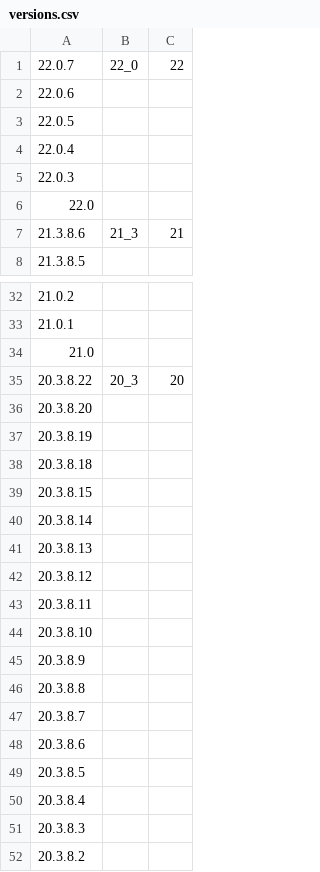
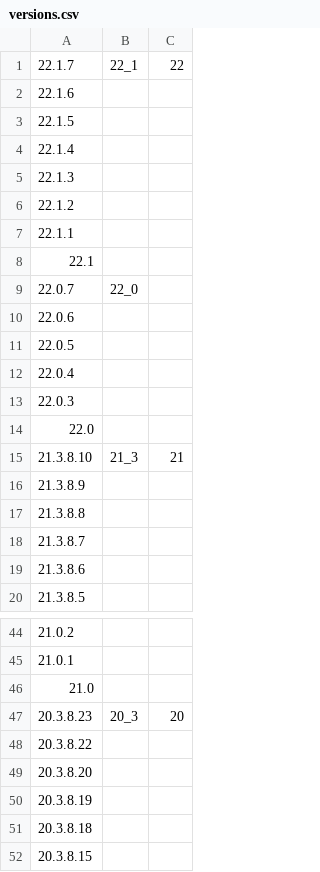
Before and after one commit to shareup/heroku-buildpack-elixir-release, a CSV file: docker/otp/versions.csv, drawn as a sheet; only a part is shown, gaps mark what is left out; the shorter side is filled out with more unchanged rows.

Commit message:
Update versions.csv

```diff
--- a/docker/otp/versions.csv
+++ b/docker/otp/versions.csv
@@ -1,2 +1,10 @@
-22.0.7,22_0,22
+22.1.7,22_1,22
+22.1.6,,
+22.1.5,,
+22.1.4,,
+22.1.3,,
+22.1.2,,
+22.1.1,,
+22.1,,
+22.0.7,22_0,
 22.0.6,,
@@ -6,3 +14,7 @@
 22.0,,
-21.3.8.6,21_3,21
+21.3.8.10,21_3,21
+21.3.8.9,,
+21.3.8.8,,
+21.3.8.7,,
+21.3.8.6,,
 21.3.8.5,,
@@ -34,3 +46,4 @@
 21.0,,
-20.3.8.22,20_3,20
+20.3.8.23,20_3,20
+20.3.8.22,,
 20.3.8.20,,
```
